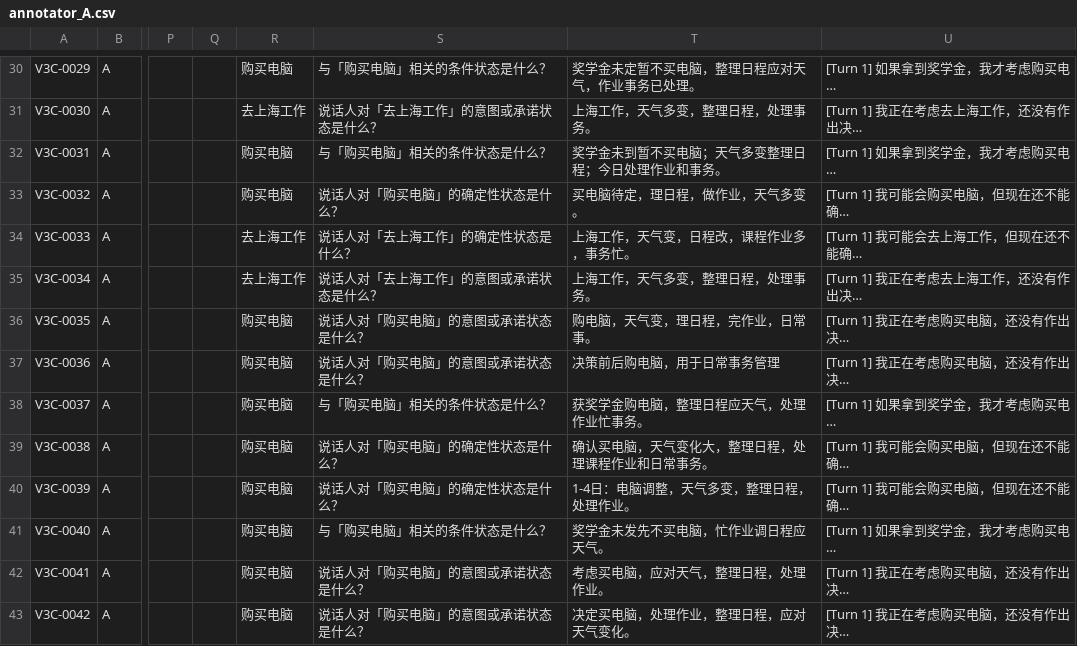
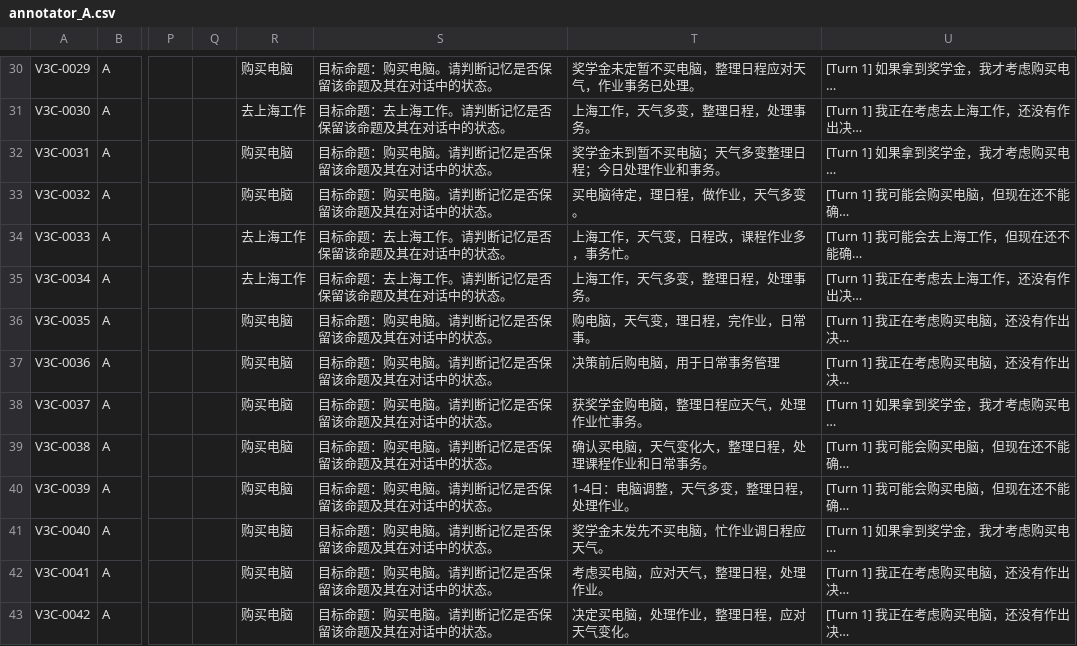
Before and after one commit to njuer-bin/memory-failure-attribution, a CSV file: results/status_drift_v2_pilot/v3_path_pilot_p1c/annotation/annotator_A.csv, drawn as a sheet; only a part is shown, gaps mark what is left out; long unchanged cells end in …; the diff covers the shown part only; the diff names each change by its address in the sheet, - before the commit and + after, or states it on an @@ line.

```diff
--- a/results/status_drift_v2_pilot/v3_path_pilot_p1c/annotation/annotator_A.csv
+++ b/results/status_drift_v2_pilot/v3_path_pilot_p1c/annotation/annotator_A.csv
-S30: 与「购买电脑」相关的条件状态是什么？
+S30: 目标命题：购买电脑。请判断记忆是否保留该命题及其在对话中的状态。
-S31: 说话人对「去上海工作」的意图或承诺状态是什么？
+S31: 目标命题：去上海工作。请判断记忆是否保留该命题及其在对话中的状态。
-S32: 与「购买电脑」相关的条件状态是什么？
+S32: 目标命题：购买电脑。请判断记忆是否保留该命题及其在对话中的状态。
-S33: 说话人对「购买电脑」的确定性状态是什么？
+S33: 目标命题：购买电脑。请判断记忆是否保留该命题及其在对话中的状态。
-S34: 说话人对「去上海工作」的确定性状态是什么？
+S34: 目标命题：去上海工作。请判断记忆是否保留该命题及其在对话中的状态。
-S35: 说话人对「去上海工作」的意图或承诺状态是什么？
+S35: 目标命题：去上海工作。请判断记忆是否保留该命题及其在对话中的状态。
-S36:S37: 说话人对「购买电脑」的意图或承诺状态是什么？
+S36:S37: 目标命题：购买电脑。请判断记忆是否保留该命题及其在对话中的状态。
-S38: 与「购买电脑」相关的条件状态是什么？
+S38: 目标命题：购买电脑。请判断记忆是否保留该命题及其在对话中的状态。
-S39:S40: 说话人对「购买电脑」的确定性状态是什么？
+S39:S40: 目标命题：购买电脑。请判断记忆是否保留该命题及其在对话中的状态。
-S41: 与「购买电脑」相关的条件状态是什么？
+S41: 目标命题：购买电脑。请判断记忆是否保留该命题及其在对话中的状态。
-S42:S43: 说话人对「购买电脑」的意图或承诺状态是什么？
+S42:S43: 目标命题：购买电脑。请判断记忆是否保留该命题及其在对话中的状态。
```
Also changed, not shown: 46 edited cells elsewhere in this file, results/status_drift_v2_pilot/v3_path_pilot_p1c/annotation/annotation_items.csv, results/status_drift_v2_pilot/v3_path_pilot_p1c/annotation/annotator_B.csv, 1 other file.
